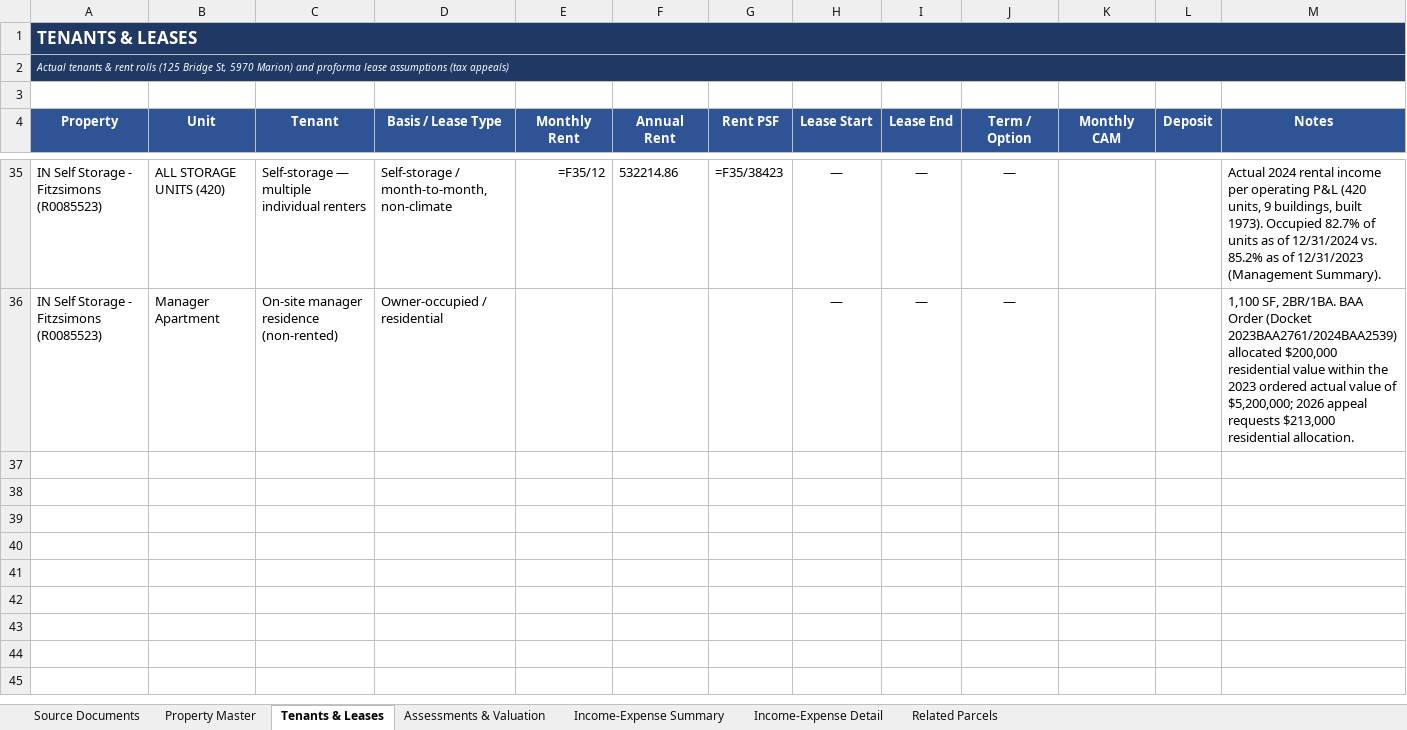
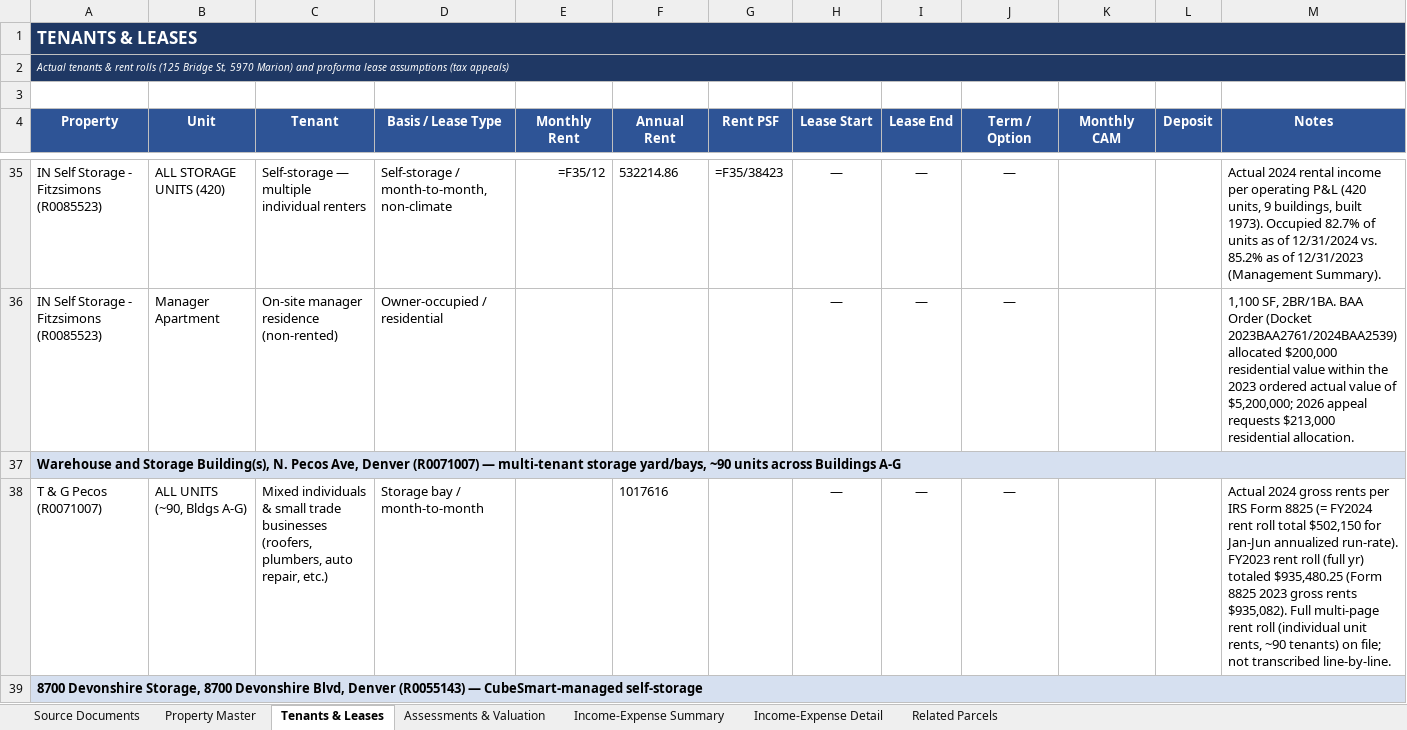
Before and after one commit to shaqnd/Expense-Lease-Extractor-, an Excel workbook: Master_Property_Database.xlsx, sheet Tenants & Leases, drawn as a sheet; only a part is shown, gaps mark what is left out; values as stored, in another font and other column widths than the file's, no borders; formulas without a stored value are shown as written; the diff covers the shown part only; the diff names each change by its address in the sheet, - before the commit and + after, or states it on an @@ line.

```diff
--- a/Master_Property_Database.xlsx (sheet Tenants & Leases)
+++ b/Master_Property_Database.xlsx (sheet Tenants & Leases)
+row 37: Warehouse and Storage Building(s), N. Pecos Ave, Denver (R0071007) — multi-tenant storage yard/bays, ~90 units across Buildings A-G
+row 38: T & G Pecos (R0071007) | ALL UNITS (~90, Bldgs A-G) | Mixed individuals & small trade businesses (roofers, plumbers, auto repair, etc.) | Storage bay / month-to-month |  | 1017616 |  | — | — | — |  |  | Actual 2024 gross rents per IRS Form 8825 (= FY2024 rent roll total $502,150 for Jan-Jun annualized run-rate). FY2023 rent roll (full yr) totaled $935,480.25 (Form 8825 2023 gross rents $935,082). Full multi-page rent roll (individual unit rents, ~90 tenants) on file; not transcribed line-by-line.
+row 39: 8700 Devonshire Storage, 8700 Devonshire Blvd, Denver (R0055143) — CubeSmart-managed self-storage
```
Also changed, not shown: 3 added rows elsewhere in this sheet, sheet Income-Expense Detail, sheet Property Master, sheet Income-Expense Summary, sheet Source Documents, sheet Assessments & Valuation, 1 other file.
